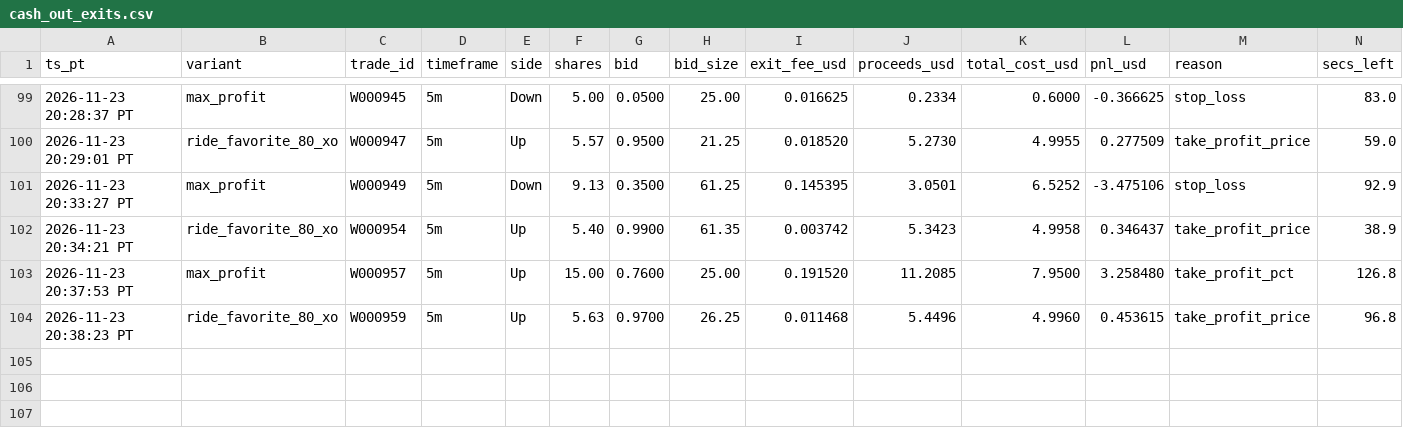
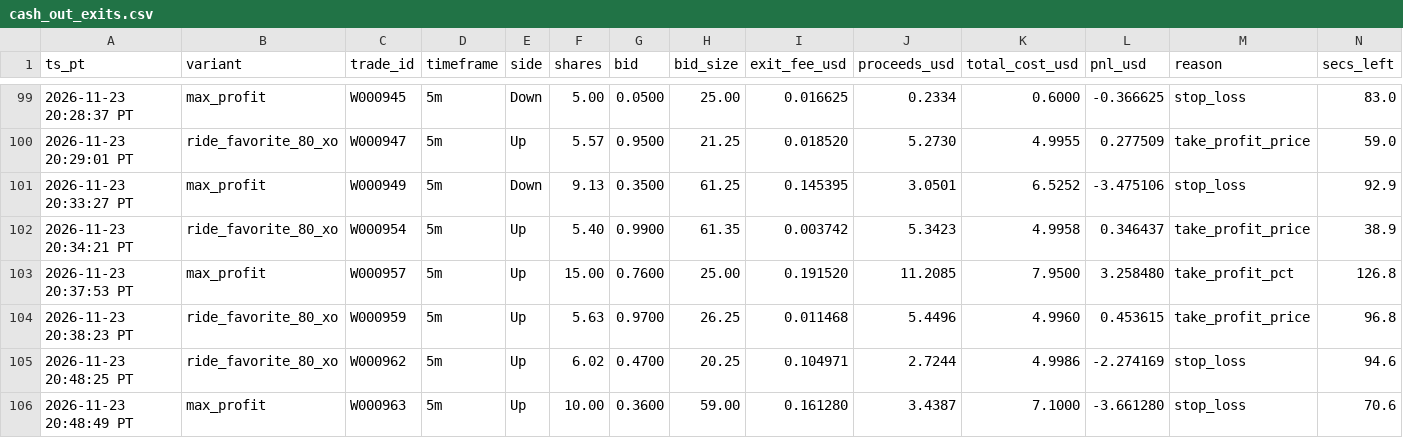
Before and after one commit to michaeldeuchar-dotcom/sol-paper-bot, a CSV file: data/week2/cash_out_exits.csv, drawn as a sheet; only a part is shown, gaps mark what is left out; rows hold the shown columns only; the diff names each change by its address in the sheet, - before the commit and + after, or states it on an @@ line.

```diff
--- a/data/week2/cash_out_exits.csv
+++ b/data/week2/cash_out_exits.csv
+row 105: 2026-11-23 20:48:25 PT | ride_favorite_80_xo | W000962 | 5m | Up | 6.02 | 0.4700 | 20.25 | 0.104971 | 2.7244 | 4.9986 | -2.274169 | stop_loss | 94.6
+row 106: 2026-11-23 20:48:49 PT | max_profit | W000963 | 5m | Up | 10.00 | 0.3600 | 59.00 | 0.161280 | 3.4387 | 7.1000 | -3.661280 | stop_loss | 70.6
```
Also changed, not shown: data/week2/decisions_tail.csv, data/week2/trades_auto_pick.csv, 13 other files.
